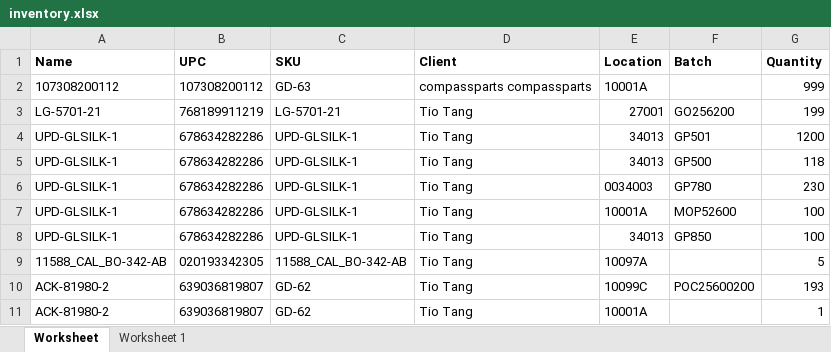
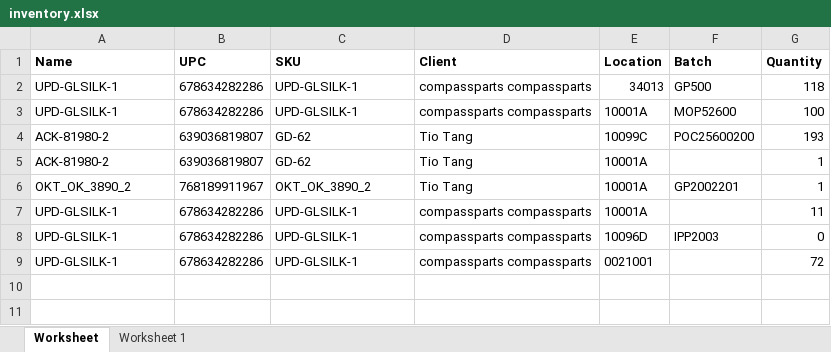
Before and after one commit to que2018/c3, an Excel workbook: admin/assets/file/export/inventory.xlsx, sheet Worksheet, drawn as a sheet; values as stored, in another font and other column widths than the file's, no borders; removed rows and columns are numbered as before the commit, all else as after; the diff names each change by its address in the sheet, - before the commit and + after, or states it on an @@ line.

```diff
--- a/admin/assets/file/export/inventory.xlsx (sheet Worksheet)
+++ b/admin/assets/file/export/inventory.xlsx (sheet Worksheet)
-row 2: 107308200112 | 107308200112 | GD-63 | compassparts compassparts | 10001A |  | 999
-row 3: LG-5701-21 | 768189911219 | LG-5701-21 | Tio Tang | 27001 | GO256200 | 199
-row 4: UPD-GLSILK-1 | 678634282286 | UPD-GLSILK-1 | Tio Tang | 34013 | GP501 | 1200
-D2 (Client): Tio Tang
+D2 (Client): compassparts compassparts
-row 6: UPD-GLSILK-1 | 678634282286 | UPD-GLSILK-1 | Tio Tang | 0034003 | GP780 | 230
-D3 (Client): Tio Tang
+D3 (Client): compassparts compassparts
-row 8: UPD-GLSILK-1 | 678634282286 | UPD-GLSILK-1 | Tio Tang | 34013 | GP850 | 100
-row 9: 11588_CAL_BO-342-AB | 020193342305 | 11588_CAL_BO-342-AB | Tio Tang | 10097A |  | 5
+row 6: OKT_OK_3890_2 | 768189911967 | OKT_OK_3890_2 | Tio Tang | 10001A | GP2002201 | 1
+row 7: UPD-GLSILK-1 | 678634282286 | UPD-GLSILK-1 | compassparts compassparts | 10001A |  | 11
+row 8: UPD-GLSILK-1 | 678634282286 | UPD-GLSILK-1 | compassparts compassparts | 10096D | IPP2003 | 0
+row 9: UPD-GLSILK-1 | 678634282286 | UPD-GLSILK-1 | compassparts compassparts | 0021001 |  | 72
```
Also changed, not shown: 14 other files.
